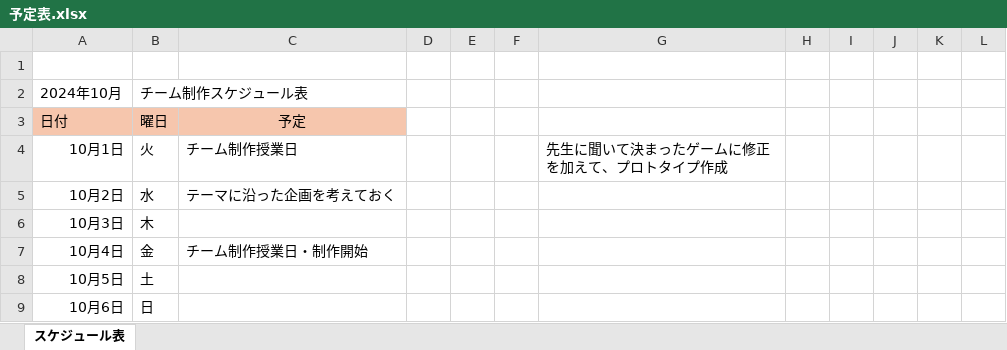
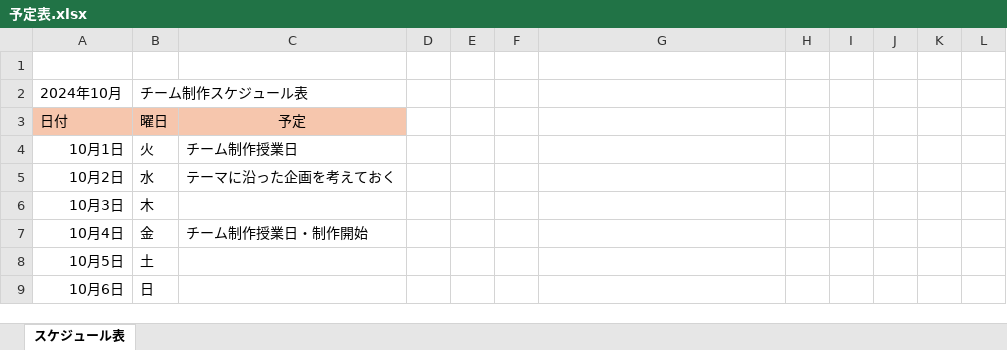
Before and after one commit to haru-425/randomparty, an Excel workbook: 予定表.xlsx, sheet スケジュール表, drawn as a sheet; only a part is shown; values as stored, in another font and other column widths than the file's, no borders; charts and pictures and conditional formats not drawn; the diff names each change by its address in the sheet, - before the commit and + after, or states it on an @@ line.

Commit message:
Update 予定表.xlsx

```diff
--- a/予定表.xlsx (sheet スケジュール表)
+++ b/予定表.xlsx (sheet スケジュール表)
-G4: 先生に聞いて決まったゲームに修正を加えて、プロトタイプ作成
+G4: (empty)
```
